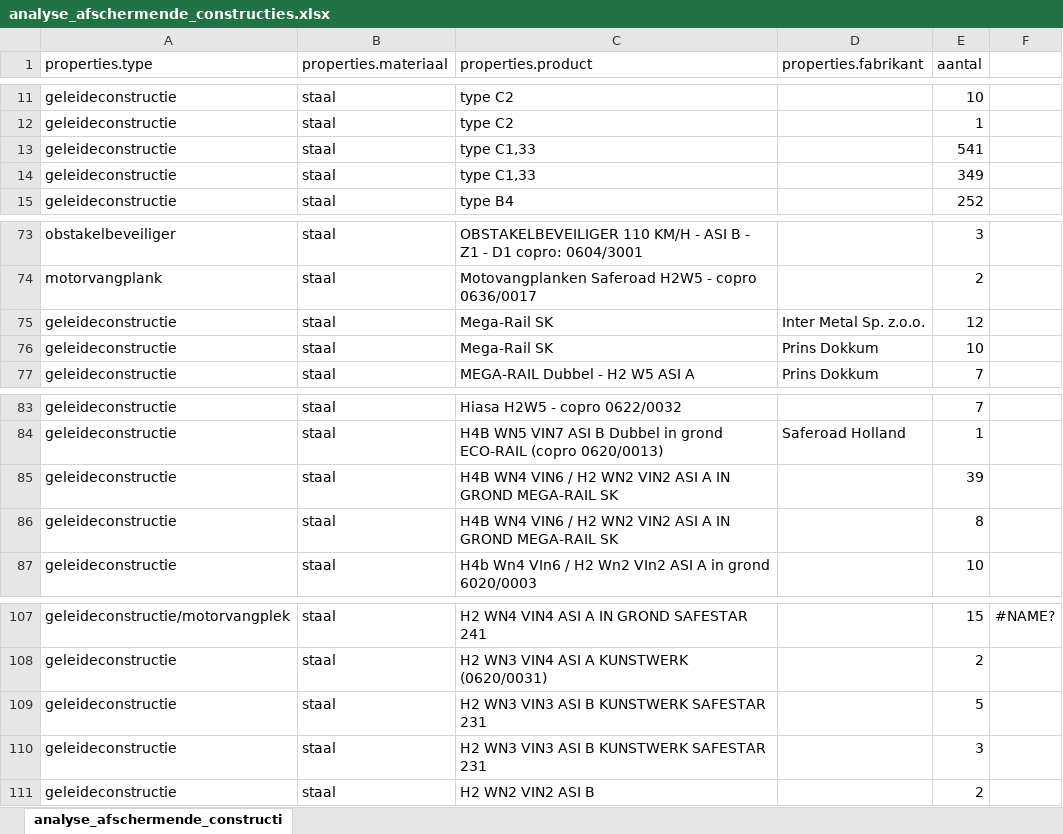
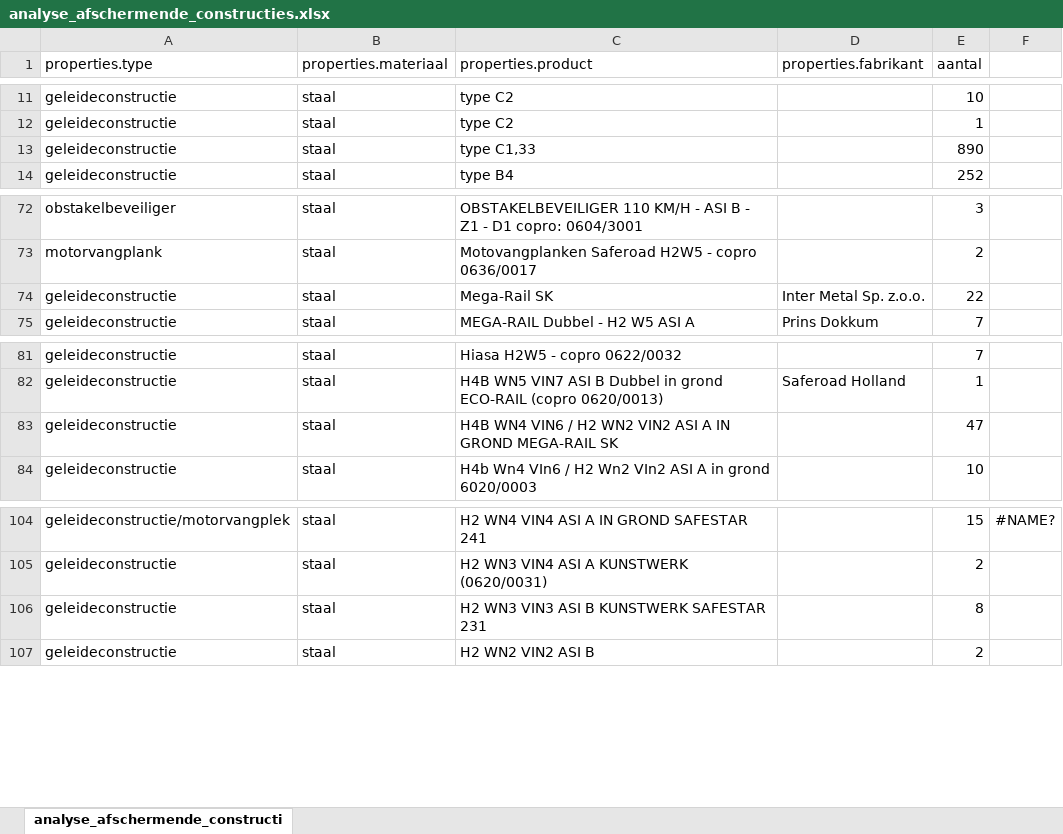
Before and after one commit to joachimdero/AwvGedeeldeFuncties, an Excel workbook: UploadAfschermendeConstructies/analyse_afschermende_constructies.xlsx, sheet analyse_afschermende_constructi, drawn as a sheet; only a part is shown, gaps mark what is left out; values as stored, in another font and other column widths than the file's, no borders; removed rows and columns are numbered as before the commit, all else as after; the diff names each change by its address in the sheet, - before the commit and + after, or states it on an @@ line.

Commit message:
removed duplicates

```diff
--- a/UploadAfschermendeConstructies/analyse_afschermende_constructies.xlsx (sheet analyse_afschermende_constructi)
+++ b/UploadAfschermendeConstructies/analyse_afschermende_constructies.xlsx (sheet analyse_afschermende_constructi)
-E13 (aantal): 541
+E13 (aantal): 890
-row 14: geleideconstructie | staal | type C1,33 |  | 349
-E74 (aantal): 12
+E74 (aantal): 22
-row 76: geleideconstructie | staal | Mega-Rail SK | Prins Dokkum | 10
-E83 (aantal): 39
+E83 (aantal): 47
-row 86: geleideconstructie | staal | H4B WN4 VIN6 / H2 WN2 VIN2 ASI A IN GROND MEGA-RAIL SK |  | 8
-E106 (aantal): 5
+E106 (aantal): 8
-row 110: geleideconstructie | staal | H2 WN3 VIN3 ASI B KUNSTWERK SAFESTAR 231 |  | 3
```
